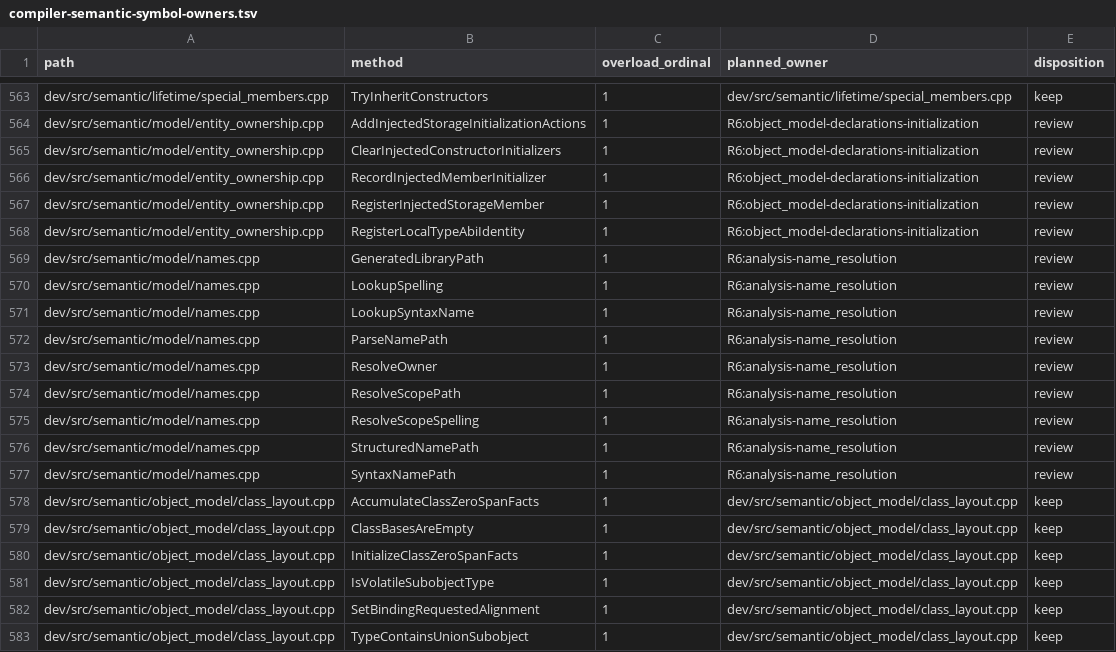
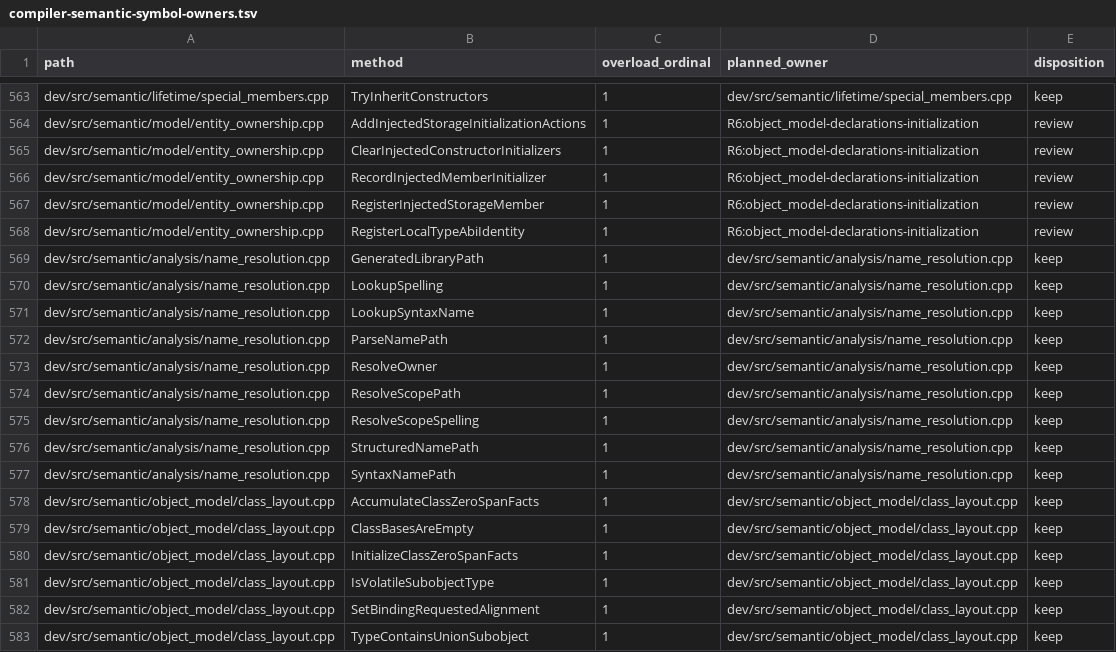
Before and after one commit to vishvananda/cppgm-run-v3codex, a TSV file: doc/compiler-semantic-symbol-owners.tsv, drawn as a sheet; only a part is shown, gaps mark what is left out.

Commit message:
move semantic name resolution into analysis

```diff
--- a/doc/compiler-semantic-symbol-owners.tsv
+++ b/doc/compiler-semantic-symbol-owners.tsv
@@ -568,11 +568,11 @@ dev/src/semantic/model/entity_ownership.cpp	RegisterInjectedStorageMember	1	R6:o
 dev/src/semantic/model/entity_ownership.cpp	RegisterLocalTypeAbiIdentity	1	R6:object_model-declarations-initialization	review
-dev/src/semantic/model/names.cpp	GeneratedLibraryPath	1	R6:analysis-name_resolution	review
-dev/src/semantic/model/names.cpp	LookupSpelling	1	R6:analysis-name_resolution	review
-dev/src/semantic/model/names.cpp	LookupSyntaxName	1	R6:analysis-name_resolution	review
-dev/src/semantic/model/names.cpp	ParseNamePath	1	R6:analysis-name_resolution	review
-dev/src/semantic/model/names.cpp	ResolveOwner	1	R6:analysis-name_resolution	review
-dev/src/semantic/model/names.cpp	ResolveScopePath	1	R6:analysis-name_resolution	review
-dev/src/semantic/model/names.cpp	ResolveScopeSpelling	1	R6:analysis-name_resolution	review
-dev/src/semantic/model/names.cpp	StructuredNamePath	1	R6:analysis-name_resolution	review
-dev/src/semantic/model/names.cpp	SyntaxNamePath	1	R6:analysis-name_resolution	review
+dev/src/semantic/analysis/name_resolution.cpp	GeneratedLibraryPath	1	dev/src/semantic/analysis/name_resolution.cpp	keep
+dev/src/semantic/analysis/name_resolution.cpp	LookupSpelling	1	dev/src/semantic/analysis/name_resolution.cpp	keep
+dev/src/semantic/analysis/name_resolution.cpp	LookupSyntaxName	1	dev/src/semantic/analysis/name_resolution.cpp	keep
+dev/src/semantic/analysis/name_resolution.cpp	ParseNamePath	1	dev/src/semantic/analysis/name_resolution.cpp	keep
+dev/src/semantic/analysis/name_resolution.cpp	ResolveOwner	1	dev/src/semantic/analysis/name_resolution.cpp	keep
+dev/src/semantic/analysis/name_resolution.cpp	ResolveScopePath	1	dev/src/semantic/analysis/name_resolution.cpp	keep
+dev/src/semantic/analysis/name_resolution.cpp	ResolveScopeSpelling	1	dev/src/semantic/analysis/name_resolution.cpp	keep
+dev/src/semantic/analysis/name_resolution.cpp	StructuredNamePath	1	dev/src/semantic/analysis/name_resolution.cpp	keep
+dev/src/semantic/analysis/name_resolution.cpp	SyntaxNamePath	1	dev/src/semantic/analysis/name_resolution.cpp	keep
 dev/src/semantic/object_model/class_layout.cpp	AccumulateClassZeroSpanFacts	1	dev/src/semantic/object_model/class_layout.cpp	keep
```
Also changed, not shown: 2 other files.
